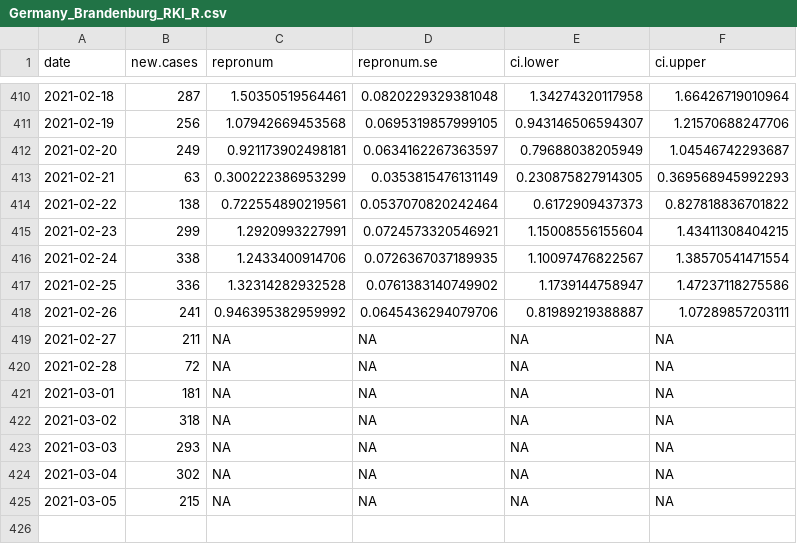
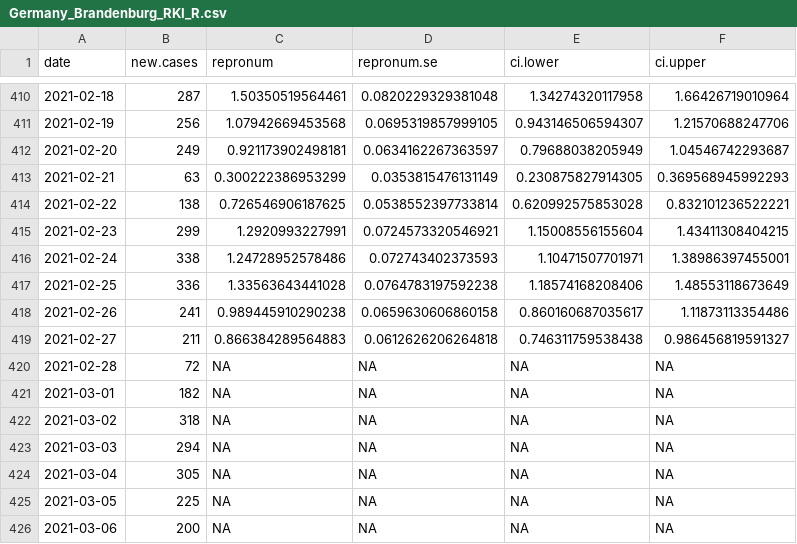
Before and after one commit to Stochastik-TU-Ilmenau/COVID-19, a CSV file: data/estimates/Germany_Brandenburg_RKI_R.csv, drawn as a sheet; only a part is shown, gaps mark what is left out.

```diff
--- a/data/estimates/Germany_Brandenburg_RKI_R.csv
+++ b/data/estimates/Germany_Brandenburg_RKI_R.csv
@@ -413,13 +413,14 @@
 2021-02-21,63,0.300222386953299,0.0353815476131149,0.230875827914305,0.369568945992293
-2021-02-22,138,0.722554890219561,0.0537070820242464,0.6172909437373,0.827818836701822
+2021-02-22,138,0.726546906187625,0.0538552397733814,0.620992575853028,0.832101236522221
 2021-02-23,299,1.2920993227991,0.0724573320546921,1.15008556155604,1.43411308404215
-2021-02-24,338,1.2433400914706,0.0726367037189935,1.10097476822567,1.38570541471554
-2021-02-25,336,1.32314282932528,0.0761383140749902,1.1739144758947,1.47237118275586
-2021-02-26,241,0.946395382959992,0.0645436294079706,0.81989219388887,1.07289857203111
-2021-02-27,211,NA,NA,NA,NA
+2021-02-24,338,1.24728952578486,0.072743402373593,1.10471507701971,1.38986397455001
+2021-02-25,336,1.33563643441028,0.0764783197592238,1.18574168208406,1.48553118673649
+2021-02-26,241,0.989445910290238,0.0659630606860158,0.860160687035617,1.11873113354486
+2021-02-27,211,0.866384289564883,0.0612626206264818,0.746311759538438,0.986456819591327
 2021-02-28,72,NA,NA,NA,NA
-2021-03-01,181,NA,NA,NA,NA
+2021-03-01,182,NA,NA,NA,NA
 2021-03-02,318,NA,NA,NA,NA
-2021-03-03,293,NA,NA,NA,NA
-2021-03-04,302,NA,NA,NA,NA
-2021-03-05,215,NA,NA,NA,NA
+2021-03-03,294,NA,NA,NA,NA
+2021-03-04,305,NA,NA,NA,NA
+2021-03-05,225,NA,NA,NA,NA
+2021-03-06,200,NA,NA,NA,NA
```
Also changed, not shown: data/estimates/Germany_Baden-Württemberg_RKI_R.csv, data/estimates/Germany_Nordrhein-Westfalen_RKI_R.csv, 19 other files.
